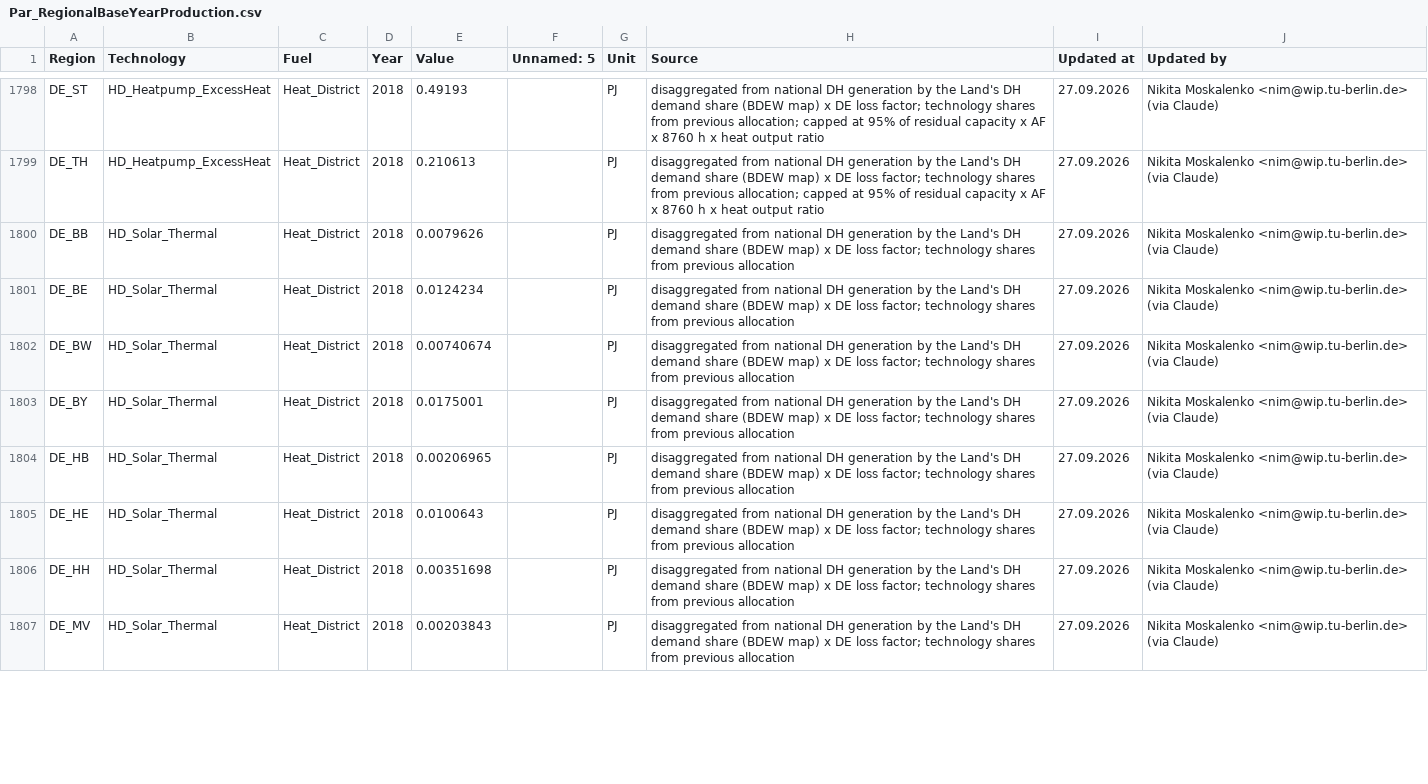
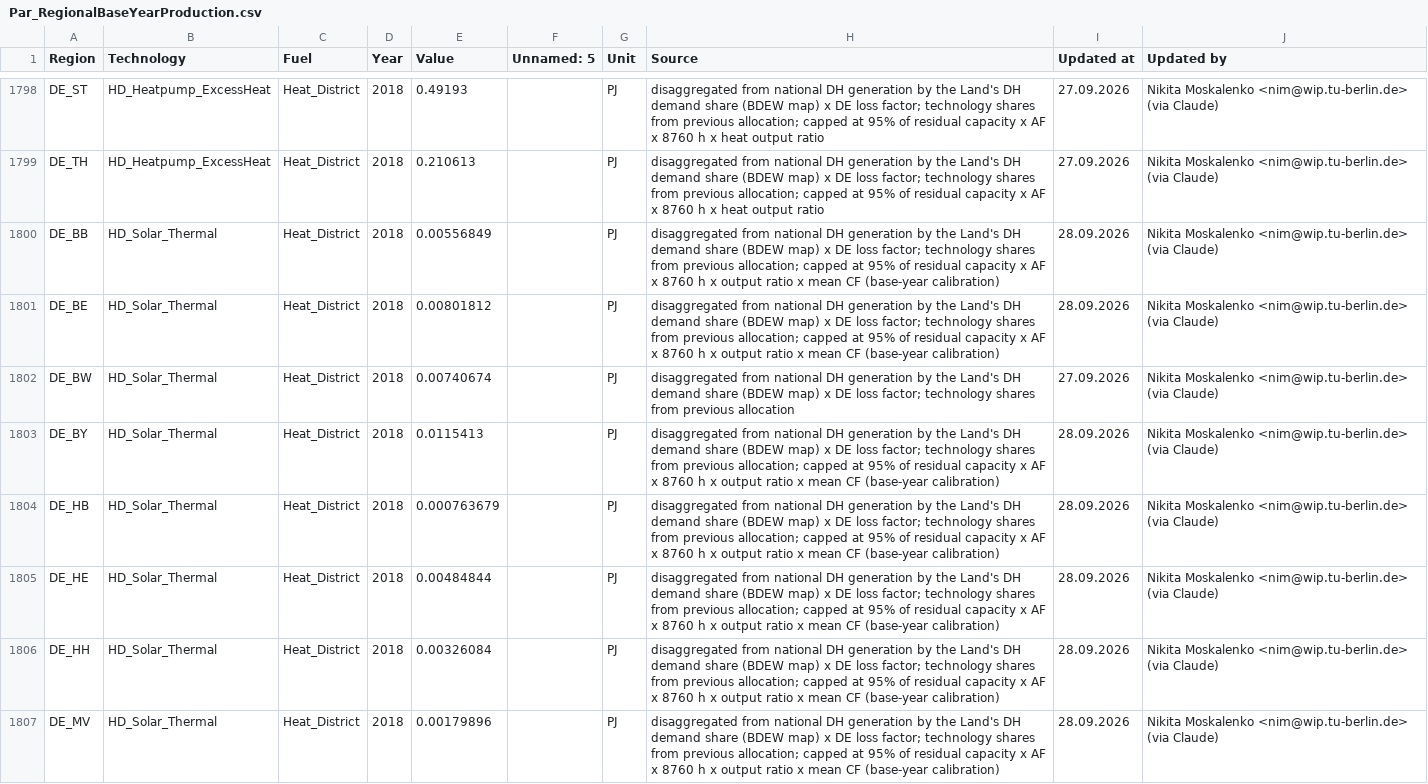
Before and after one commit to GENeSYS-MOD/GENeSYS_MOD.data, a CSV file: Data/Parameters/Par_RegionalBaseYearProduction/Par_RegionalBaseYearProduction.csv, drawn as a sheet; only a part is shown, gaps mark what is left out; the diff covers the shown part only.

Commit message:
data(DE): 2018 base-year production capped at 95% of physical capacity for all technologies (AF x 8760 h x output ratio x mean capacity factor); 51 rows

```diff
--- a/Data/Parameters/Par_RegionalBaseYearProduction/Par_RegionalBaseYearProduction.csv
+++ b/Data/Parameters/Par_RegionalBaseYearProduction/Par_RegionalBaseYearProduction.csv
@@ -1801,9 +1801,9 @@ DE_ST,HD_Heatpump_ExcessHeat,Heat_District,2018,0.49193,,PJ,disaggregated from n
 DE_TH,HD_Heatpump_ExcessHeat,Heat_District,2018,0.210613,,PJ,disaggregated from national DH generation by the Land's DH demand share (BDEW map) x DE loss factor; technology shares from previous allocation; capped at 95% of residual capacity x AF x 8760 h x heat output ratio,27.09.2026,Nikita Moskalenko <nim@wip.tu-berlin.de> (via Claude)
-DE_BB,HD_Solar_Thermal,Heat_District,2018,0.0079626,,PJ,disaggregated from national DH generation by the Land's DH demand share (BDEW map) x DE loss factor; technology shares from previous allocation,27.09.2026,Nikita Moskalenko <nim@wip.tu-berlin.de> (via Claude)
-DE_BE,HD_Solar_Thermal,Heat_District,2018,0.0124234,,PJ,disaggregated from national DH generation by the Land's DH demand share (BDEW map) x DE loss factor; technology shares from previous allocation,27.09.2026,Nikita Moskalenko <nim@wip.tu-berlin.de> (via Claude)
+DE_BB,HD_Solar_Thermal,Heat_District,2018,0.00556849,,PJ,disaggregated from national DH generation by the Land's DH demand share (BDEW map) x DE loss factor; technology shares from previous allocation; capped at 95% of residual capacity x AF x 8760 h x output ratio x mean CF (base-year calibration),28.09.2026,Nikita Moskalenko <nim@wip.tu-berlin.de> (via Claude)
+DE_BE,HD_Solar_Thermal,Heat_District,2018,0.00801812,,PJ,disaggregated from national DH generation by the Land's DH demand share (BDEW map) x DE loss factor; technology shares from previous allocation; capped at 95% of residual capacity x AF x 8760 h x output ratio x mean CF (base-year calibration),28.09.2026,Nikita Moskalenko <nim@wip.tu-berlin.de> (via Claude)
 DE_BW,HD_Solar_Thermal,Heat_District,2018,0.00740674,,PJ,disaggregated from national DH generation by the Land's DH demand share (BDEW map) x DE loss factor; technology shares from previous allocation,27.09.2026,Nikita Moskalenko <nim@wip.tu-berlin.de> (via Claude)
-DE_BY,HD_Solar_Thermal,Heat_District,2018,0.0175001,,PJ,disaggregated from national DH generation by the Land's DH demand share (BDEW map) x DE loss factor; technology shares from previous allocation,27.09.2026,Nikita Moskalenko <nim@wip.tu-berlin.de> (via Claude)
-DE_HB,HD_Solar_Thermal,Heat_District,2018,0.00206965,,PJ,disaggregated from national DH generation by the Land's DH demand share (BDEW map) x DE loss factor; technology shares from previous allocation,27.09.2026,Nikita Moskalenko <nim@wip.tu-berlin.de> (via Claude)
-DE_HE,HD_Solar_Thermal,Heat_District,2018,0.0100643,,PJ,disaggregated from national DH generation by the Land's DH demand share (BDEW map) x DE loss factor; technology shares from previous allocation,27.09.2026,Nikita Moskalenko <nim@wip.tu-berlin.de> (via Claude)
-DE_HH,HD_Solar_Thermal,Heat_District,2018,0.00351698,,PJ,disaggregated from national DH generation by the Land's DH demand share (BDEW map) x DE loss factor; technology shares from previous allocation,27.09.2026,Nikita Moskalenko <nim@wip.tu-berlin.de> (via Claude)
-DE_MV,HD_Solar_Thermal,Heat_District,2018,0.00203843,,PJ,disaggregated from national DH generation by the Land's DH demand share (BDEW map) x DE loss factor; technology shares from previous allocation,27.09.2026,Nikita Moskalenko <nim@wip.tu-berlin.de> (via Claude)
+DE_BY,HD_Solar_Thermal,Heat_District,2018,0.0115413,,PJ,disaggregated from national DH generation by the Land's DH demand share (BDEW map) x DE loss factor; technology shares from previous allocation; capped at 95% of residual capacity x AF x 8760 h x output ratio x mean CF (base-year calibration),28.09.2026,Nikita Moskalenko <nim@wip.tu-berlin.de> (via Claude)
+DE_HB,HD_Solar_Thermal,Heat_District,2018,0.000763679,,PJ,disaggregated from national DH generation by the Land's DH demand share (BDEW map) x DE loss factor; technology shares from previous allocation; capped at 95% of residual capacity x AF x 8760 h x output ratio x mean CF (base-year calibration),28.09.2026,Nikita Moskalenko <nim@wip.tu-berlin.de> (via Claude)
+DE_HE,HD_Solar_Thermal,Heat_District,2018,0.00484844,,PJ,disaggregated from national DH generation by the Land's DH demand share (BDEW map) x DE loss factor; technology shares from previous allocation; capped at 95% of residual capacity x AF x 8760 h x output ratio x mean CF (base-year calibration),28.09.2026,Nikita Moskalenko <nim@wip.tu-berlin.de> (via Claude)
+DE_HH,HD_Solar_Thermal,Heat_District,2018,0.00326084,,PJ,disaggregated from national DH generation by the Land's DH demand share (BDEW map) x DE loss factor; technology shares from previous allocation; capped at 95% of residual capacity x AF x 8760 h x output ratio x mean CF (base-year calibration),28.09.2026,Nikita Moskalenko <nim@wip.tu-berlin.de> (via Claude)
+DE_MV,HD_Solar_Thermal,Heat_District,2018,0.00179896,,PJ,disaggregated from national DH generation by the Land's DH demand share (BDEW map) x DE loss factor; technology shares from previous allocation; capped at 95% of residual capacity x AF x 8760 h x output ratio x mean CF (base-year calibration),28.09.2026,Nikita Moskalenko <nim@wip.tu-berlin.de> (via Claude)
```
Also changed, not shown: 169 edited cells elsewhere in this file.
